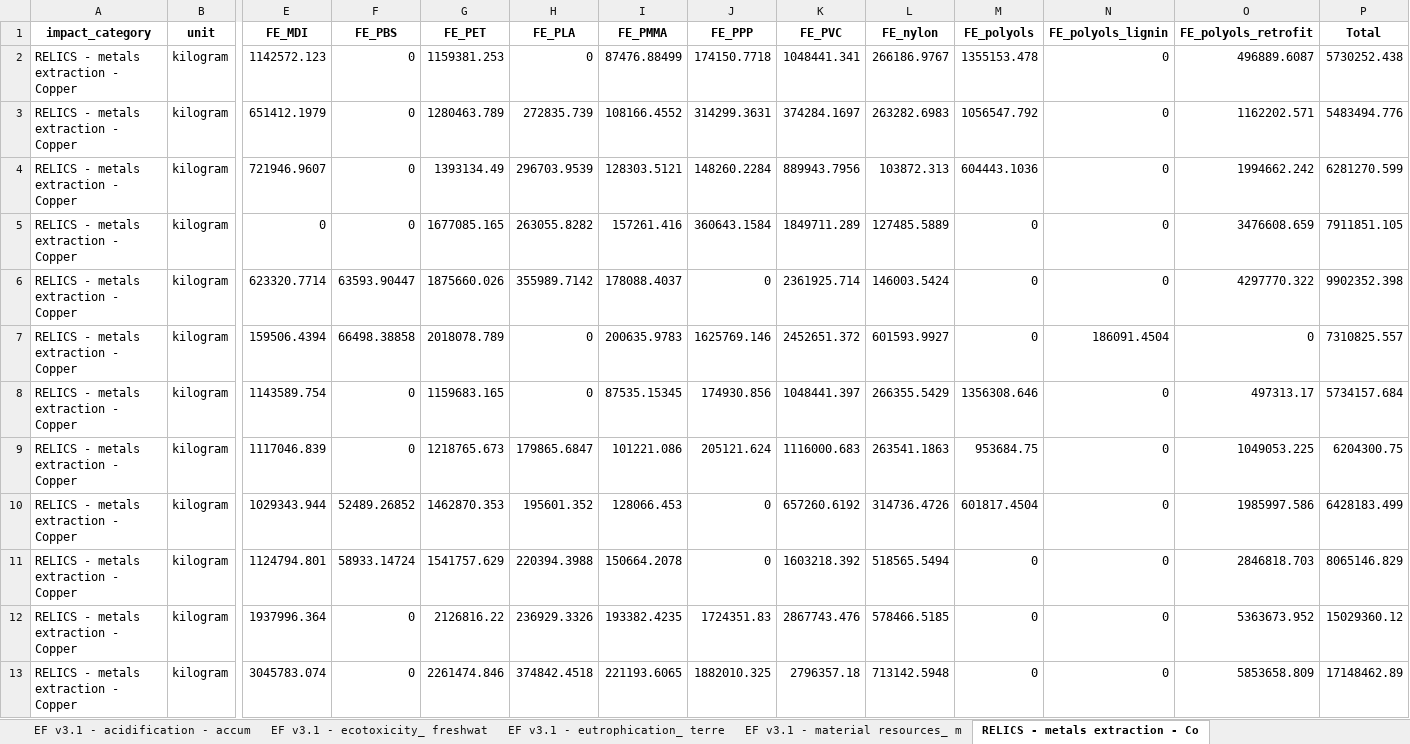
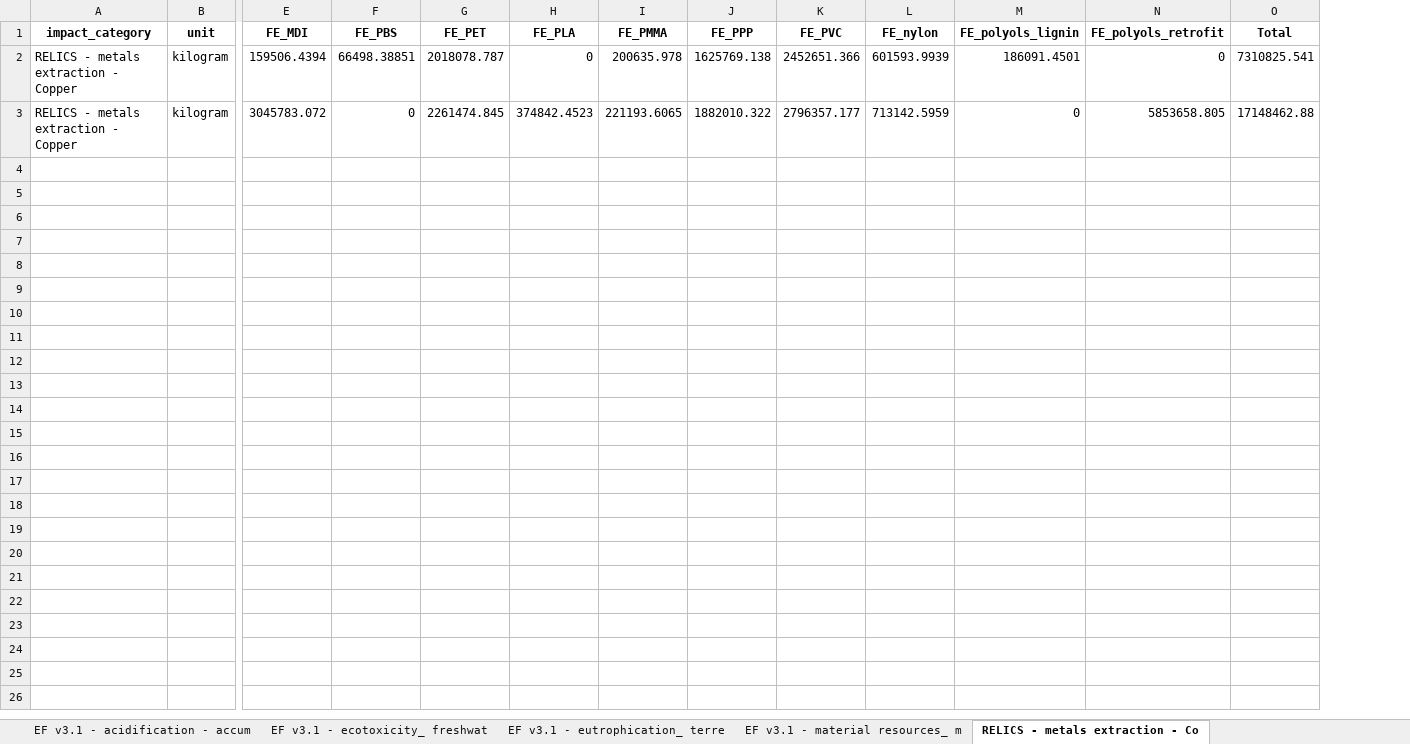
Before and after one commit to tomterlouw/lca_transience, an Excel workbook: figs/impacts_entire_system_port_of_rotterdam_raw_plot_data.xlsx, sheet RELICS - metals extraction - Co, drawn as a sheet; only a part is shown, gaps mark what is left out; values as stored, in another font and other column widths than the file's, no borders; removed rows and columns are numbered as before the commit, all else as after; rows hold the shown columns only; the diff names each change by its address in the sheet, - before the commit and + after, or states it on an @@ line.

```diff
--- a/figs/impacts_entire_system_port_of_rotterdam_raw_plot_data.xlsx (sheet RELICS - metals extraction - Co)
+++ b/figs/impacts_entire_system_port_of_rotterdam_raw_plot_data.xlsx (sheet RELICS - metals extraction - Co)
-column M (FE_polyols), row 7: 0; row 13: 0
-row 2: RELICS - metals extraction - Copper | kilogram | 1142572.123 | 0 | 1159381.253 | 0 | 87476.88499 | 174150.7718 | 1048441.341 | 266186.9767 | 1355153.478 | 0 | 496889.6087 | 5730252.438
-row 3: RELICS - metals extraction - Copper | kilogram | 651412.1979 | 0 | 1280463.789 | 272835.739 | 108166.4552 | 314299.3631 | 374284.1697 | 263282.6983 | 1056547.792 | 0 | 1162202.571 | 5483494.776
-row 4: RELICS - metals extraction - Copper | kilogram | 721946.9607 | 0 | 1393134.49 | 296703.9539 | 128303.5121 | 148260.2284 | 889943.7956 | 103872.313 | 604443.1036 | 0 | 1994662.242 | 6281270.599
-row 5: RELICS - metals extraction - Copper | kilogram | 0 | 0 | 1677085.165 | 263055.8282 | 157261.416 | 360643.1584 | 1849711.289 | 127485.5889 | 0 | 0 | 3476608.659 | 7911851.105
-row 6: RELICS - metals extraction - Copper | kilogram | 623320.7714 | 63593.90447 | 1875660.026 | 355989.7142 | 178088.4037 | 0 | 2361925.714 | 146003.5424 | 0 | 0 | 4297770.322 | 9902352.398
-F2 (FE_PBS): 66498.38858
+F2 (FE_PBS): 66498.38851
-G2 (FE_PET): 2018078.789
+G2 (FE_PET): 2018078.787
-I2 (FE_PMMA): 200635.9783
+I2 (FE_PMMA): 200635.978
-J2 (FE_PPP): 1625769.146
+J2 (FE_PPP): 1625769.138
-K2 (FE_PVC): 2452651.372
+K2 (FE_PVC): 2452651.366
-L2 (FE_nylon): 601593.9927
+L2 (FE_nylon): 601593.9939
-M2 (FE_polyols_lignin): 186091.4504
+M2 (FE_polyols_lignin): 186091.4501
-O2 (Total): 7310825.557
+O2 (Total): 7310825.541
-row 8: RELICS - metals extraction - Copper | kilogram | 1143589.754 | 0 | 1159683.165 | 0 | 87535.15345 | 174930.856 | 1048441.397 | 266355.5429 | 1356308.646 | 0 | 497313.17 | 5734157.684
-row 9: RELICS - metals extraction - Copper | kilogram | 1117046.839 | 0 | 1218765.673 | 179865.6847 | 101221.086 | 205121.624 | 1116000.683 | 263541.1863 | 953684.75 | 0 | 1049053.225 | 6204300.75
-row 10: RELICS - metals extraction - Copper | kilogram | 1029343.944 | 52489.26852 | 1462870.353 | 195601.352 | 128066.453 | 0 | 657260.6192 | 314736.4726 | 601817.4504 | 0 | 1985997.586 | 6428183.499
-row 11: RELICS - metals extraction - Copper | kilogram | 1124794.801 | 58933.14724 | 1541757.629 | 220394.3988 | 150664.2078 | 0 | 1603218.392 | 518565.5494 | 0 | 0 | 2846818.703 | 8065146.829
-row 12: RELICS - metals extraction - Copper | kilogram | 1937996.364 | 0 | 2126816.22 | 236929.3326 | 193382.4235 | 1724351.83 | 2867743.476 | 578466.5185 | 0 | 0 | 5363673.952 | 15029360.12
-E3 (FE_MDI): 3045783.074
+E3 (FE_MDI): 3045783.072
-G3 (FE_PET): 2261474.846
+G3 (FE_PET): 2261474.845
-H3 (FE_PLA): 374842.4518
+H3 (FE_PLA): 374842.4523
-J3 (FE_PPP): 1882010.325
+J3 (FE_PPP): 1882010.322
-K3 (FE_PVC): 2796357.18
+K3 (FE_PVC): 2796357.177
-L3 (FE_nylon): 713142.5948
+L3 (FE_nylon): 713142.5959
-N3 (FE_polyols_retrofit): 5853658.809
+N3 (FE_polyols_retrofit): 5853658.805
-O3 (Total): 17148462.89
+O3 (Total): 17148462.88
```
Also changed, not shown: sheet all_data_long, sheet totals, sheet EF v3.1 - acidification - accum, sheet EF v3.1 - climate change - glob, sheet EF v3.1 - particulate matter fo, sheet RELICS - metals extraction - _1, 11 more sheets, other sheet tabs, 30 other files.
